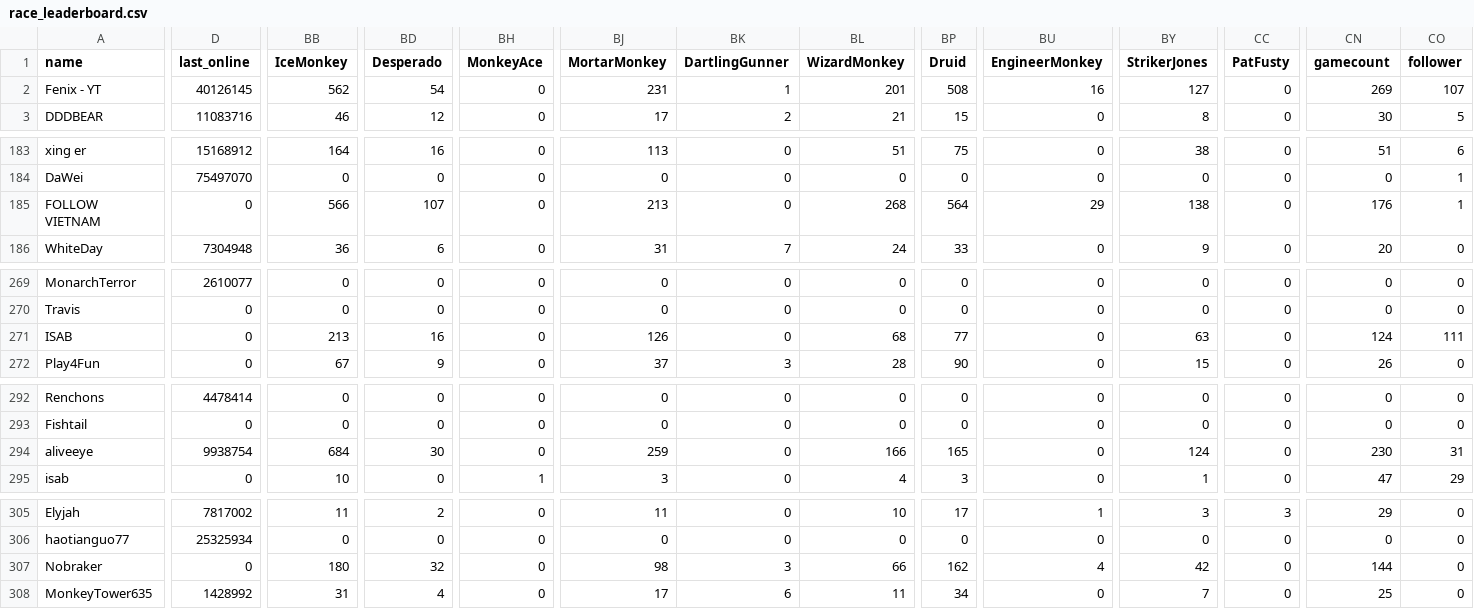
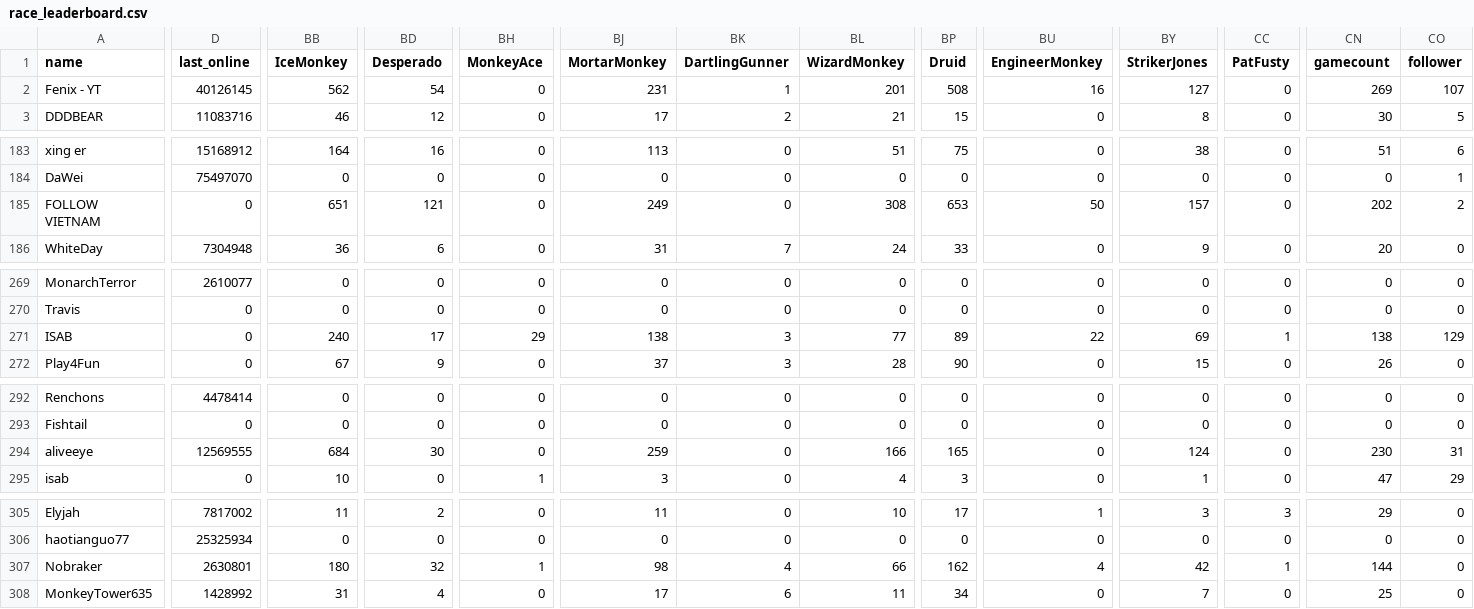
Before and after one commit to ducanup01/btd6race, a CSV file: race_leaderboard.csv, drawn as a sheet; only a part is shown, gaps mark what is left out; the diff covers the shown part only; the diff names each change by its address in the sheet, - before the commit and + after, or states it on an @@ line.

Commit message:
automatic updater

```diff
--- a/race_leaderboard.csv
+++ b/race_leaderboard.csv
-BB185 (IceMonkey): 566
+BB185 (IceMonkey): 651
-BD185 (Desperado): 107
+BD185 (Desperado): 121
-BJ185 (MortarMonkey): 213
+BJ185 (MortarMonkey): 249
-BL185 (WizardMonkey): 268
+BL185 (WizardMonkey): 308
-BP185 (Druid): 564
+BP185 (Druid): 653
-BU185 (EngineerMonkey): 29
+BU185 (EngineerMonkey): 50
-BY185 (StrikerJones): 138
+BY185 (StrikerJones): 157
-CN185 (gamecount): 176
+CN185 (gamecount): 202
-CO185 (follower): 1
+CO185 (follower): 2
-BB271 (IceMonkey): 213
+BB271 (IceMonkey): 240
-BD271 (Desperado): 16
+BD271 (Desperado): 17
-BH271 (MonkeyAce): 0
+BH271 (MonkeyAce): 29
-BJ271 (MortarMonkey): 126
+BJ271 (MortarMonkey): 138
-BK271 (DartlingGunner): 0
+BK271 (DartlingGunner): 3
-BL271 (WizardMonkey): 68
+BL271 (WizardMonkey): 77
-BP271 (Druid): 77
+BP271 (Druid): 89
-BU271 (EngineerMonkey): 0
+BU271 (EngineerMonkey): 22
-BY271 (StrikerJones): 63
+BY271 (StrikerJones): 69
-CC271 (PatFusty): 0
+CC271 (PatFusty): 1
-CN271 (gamecount): 124
+CN271 (gamecount): 138
-CO271 (follower): 111
+CO271 (follower): 129
-D294 (last_online): 9938754
+D294 (last_online): 12569555
-D307 (last_online): 0
+D307 (last_online): 2630801
-BH307 (MonkeyAce): 0
+BH307 (MonkeyAce): 1
-BK307 (DartlingGunner): 3
+BK307 (DartlingGunner): 4
-CC307 (PatFusty): 0
+CC307 (PatFusty): 1
```
Also changed, not shown: 24 edited cells elsewhere in this file.
